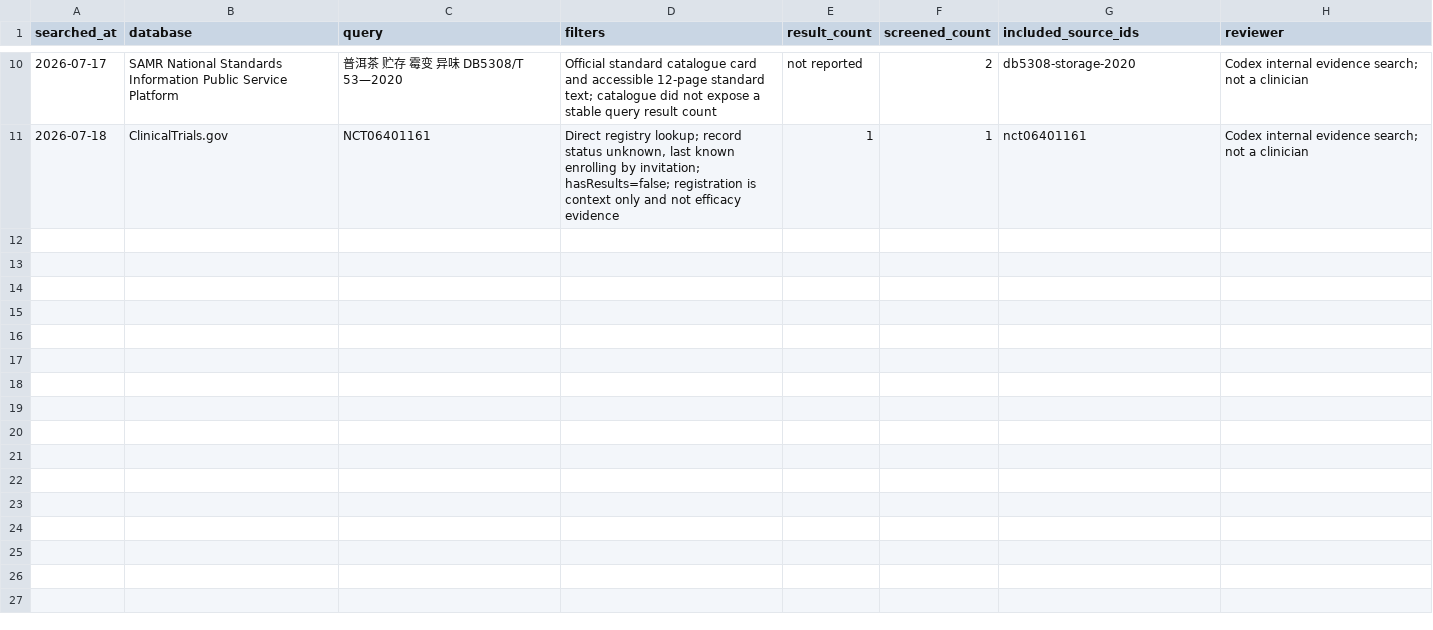
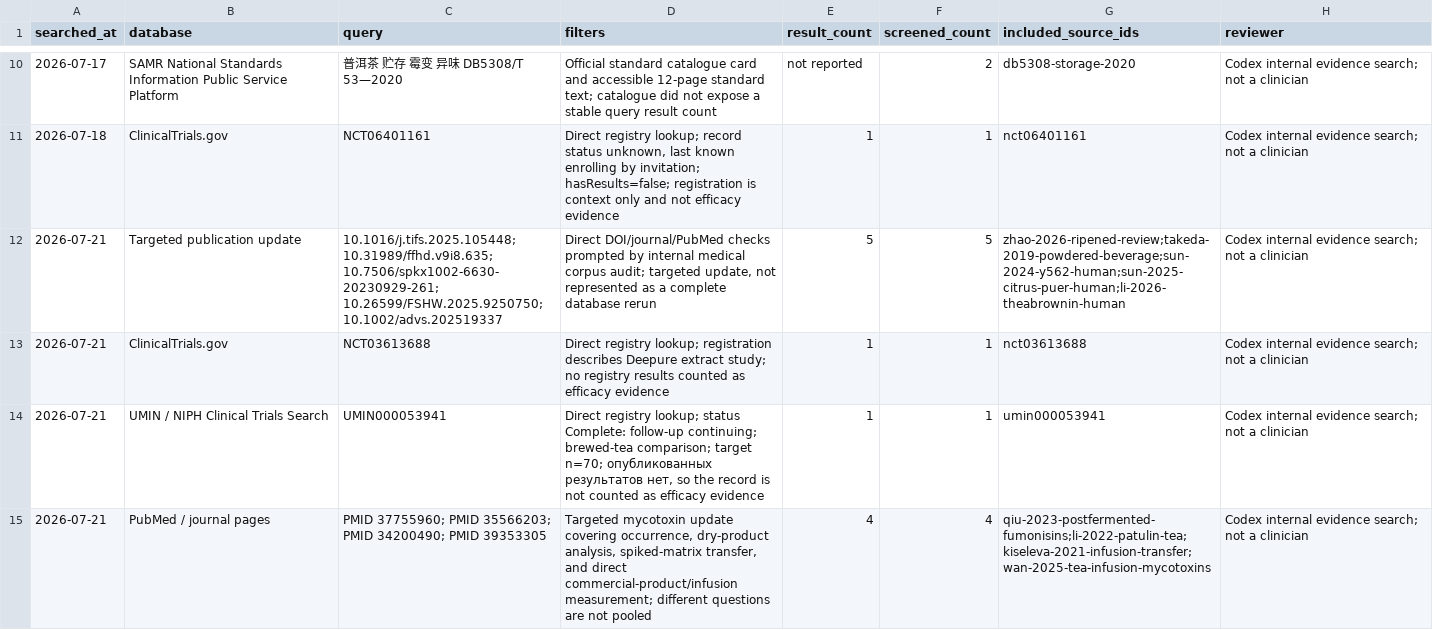
Before and after one commit to agent-axiom/cha, a CSV file: book/research/medical-search-log.csv, drawn as a sheet; only a part is shown, gaps mark what is left out; the diff names each change by its address in the sheet, - before the commit and + after, or states it on an @@ line.

Commit message:
fix(content): update medical evidence boundaries

```diff
--- a/book/research/medical-search-log.csv
+++ b/book/research/medical-search-log.csv
+row 12: 2026-07-21 | Targeted publication update | 10.1016/j.tifs.2025.105448; 10.31989/ffhd.v9i8.635; 10.7506/spkx1002-6630-20230929-261; 10.26599/FSHW.2025.9250750; 10.1002/advs.202519337 | Direct DOI/journal/PubMed checks prompted by internal medical corpus audit; targeted update, not represented as a complete database rerun | 5 | 5 | zhao-2026-ripened-review;takeda-2019-powdered-beverage;sun-2024-y562-human;sun-2025-citrus-puer-human;li-2026-theabrownin-human | Codex internal evidence search; not a clinician
+row 13: 2026-07-21 | ClinicalTrials.gov | NCT03613688 | Direct registry lookup; registration describes Deepure extract study; no registry results counted as efficacy evidence | 1 | 1 | nct03613688 | Codex internal evidence search; not a clinician
+row 14: 2026-07-21 | UMIN / NIPH Clinical Trials Search | UMIN000053941 | Direct registry lookup; status Complete: follow-up continuing; brewed-tea comparison; target n=70; опубликованных результатов нет, so the record is not counted as efficacy evidence | 1 | 1 | umin000053941 | Codex internal evidence search; not a clinician
+row 15: 2026-07-21 | PubMed / journal pages | PMID 37755960; PMID 35566203; PMID 34200490; PMID 39353305 | Targeted mycotoxin update covering occurrence, dry-product analysis, spiked-matrix transfer, and direct commercial-product/infusion measurement; different questions are not pooled | 4 | 4 | qiu-2023-postfermented-fumonisins;li-2022-patulin-tea;kiseleva-2021-infusion-transfer;wan-2025-tea-infusion-mycotoxins | Codex internal evidence search; not a clinician
```
Also changed, not shown: 14 other files.
